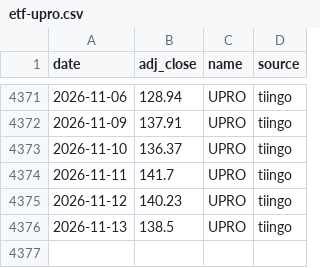
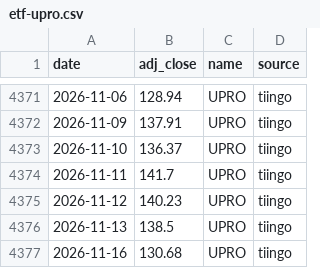
Before and after one commit to ravelab/l-etf, a CSV file: data/etf-upro.csv, drawn as a sheet; only a part is shown, gaps mark what is left out.

```diff
--- a/data/etf-upro.csv
+++ b/data/etf-upro.csv
@@ -4376 +4376,2 @@ date,adj_close,name,source
 2026-11-13,138.5,UPRO,tiingo
+2026-11-16,130.68,UPRO,tiingo
```
Also changed, not shown: data/etf-sso.csv, data/etf-tqqq.csv, 5 other files.
